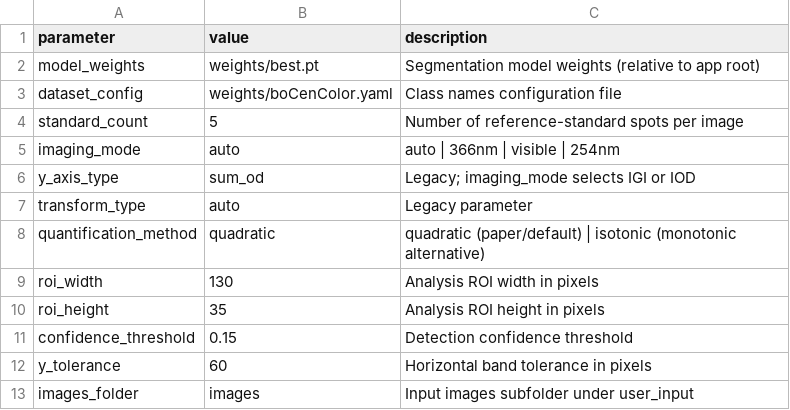
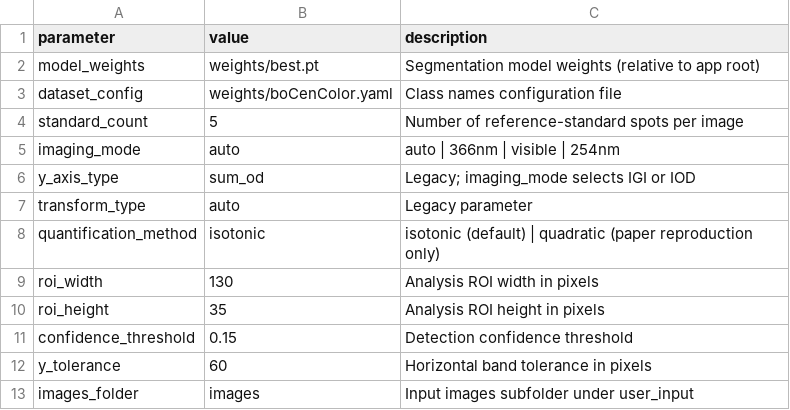
Before and after one commit to zongxuli709-code/TLC-RAPID, a CSV file: user_input/analysis_settings.csv, drawn as a sheet.

```diff
--- a/user_input/analysis_settings.csv
+++ b/user_input/analysis_settings.csv
@@ -7,3 +7,3 @@ y_axis_type,sum_od,Legacy; imaging_mode selects IGI or IOD
 transform_type,auto,Legacy parameter
-quantification_method,quadratic,quadratic (paper/default) | isotonic (monotonic alternative)
+quantification_method,isotonic,isotonic (default) | quadratic (paper reproduction only)
 roi_width,130,Analysis ROI width in pixels
```
Also changed, not shown: example_data/analysis_settings.csv, 22 other files.
